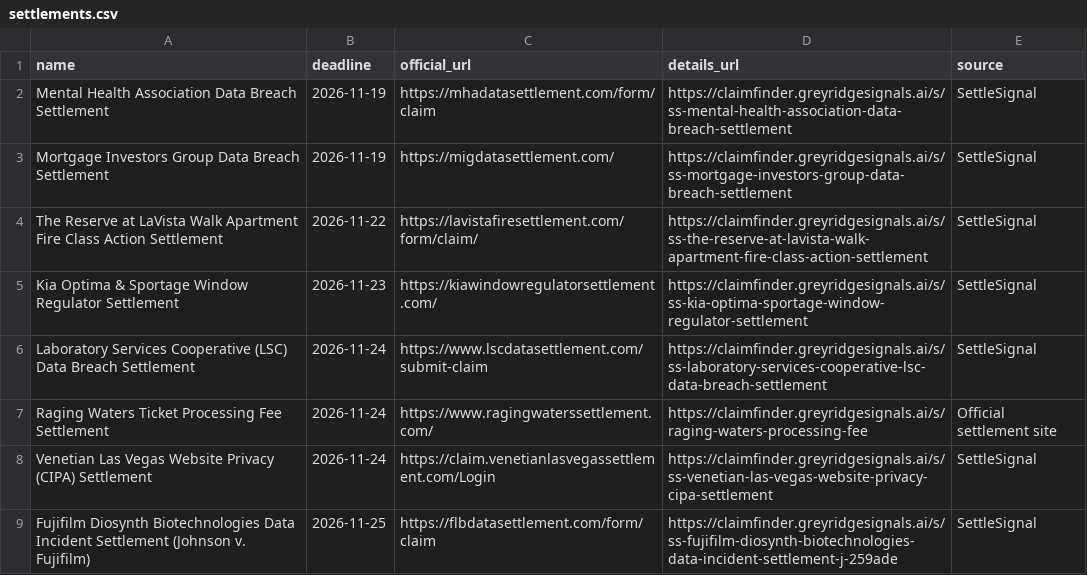
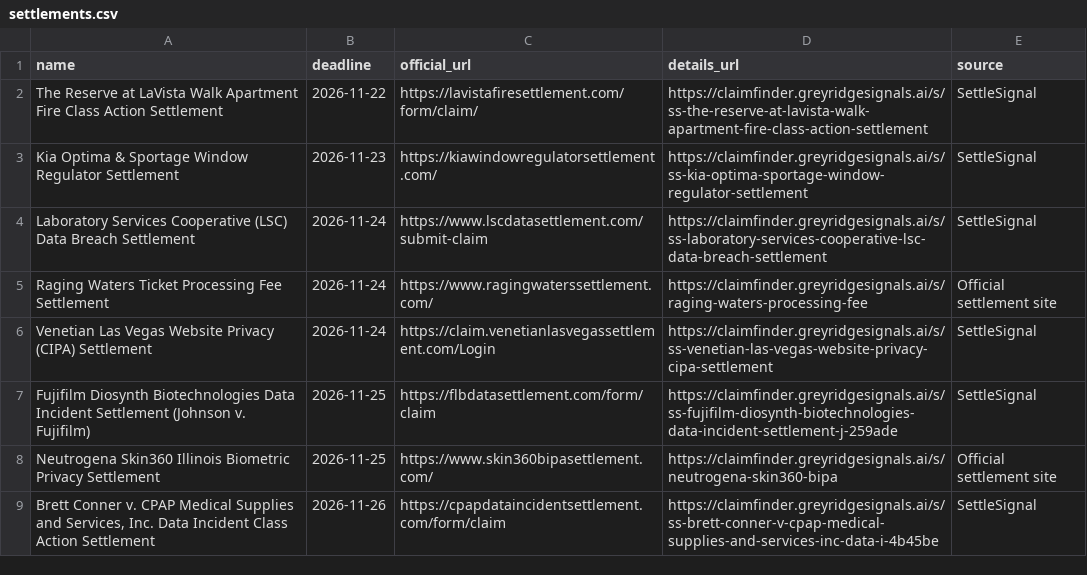
Before and after one commit to rezearcher/open-class-action-settlements, a CSV file: settlements.csv, drawn as a sheet; only a part is shown; the shorter side is filled out with more unchanged rows; the diff names each change by its address in the sheet, - before the commit and + after, or states it on an @@ line.

Commit message:
Update settlements 2026-11-19

```diff
--- a/settlements.csv
+++ b/settlements.csv
-row 2: Mental Health Association Data Breach Settlement | 2026-11-19 | https://mhadatasettlement.com/form/claim | https://claimfinder.greyridgesignals.ai/s/ss-mental-health-association-data-breach-settlement | SettleSignal
-row 3: Mortgage Investors Group Data Breach Settlement | 2026-11-19 | https://migdatasettlement.com/ | https://claimfinder.greyridgesignals.ai/s/ss-mortgage-investors-group-data-breach-settlement | SettleSignal
```
Also changed, not shown: 3 other files.
